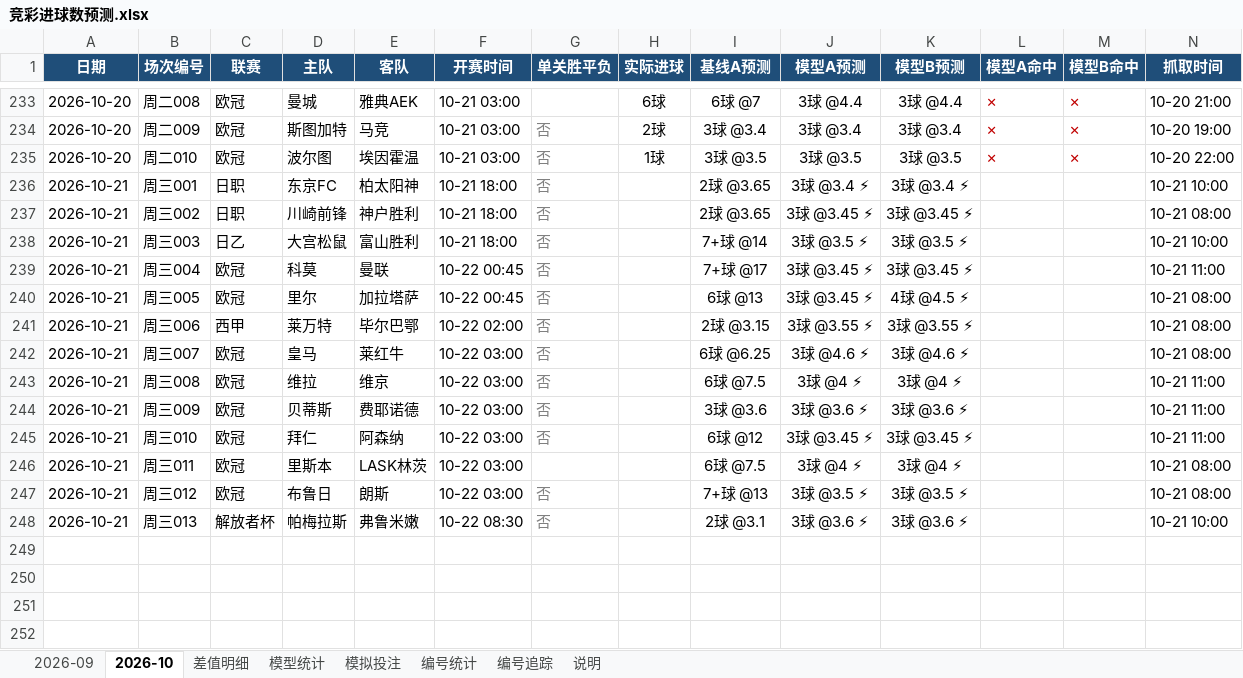
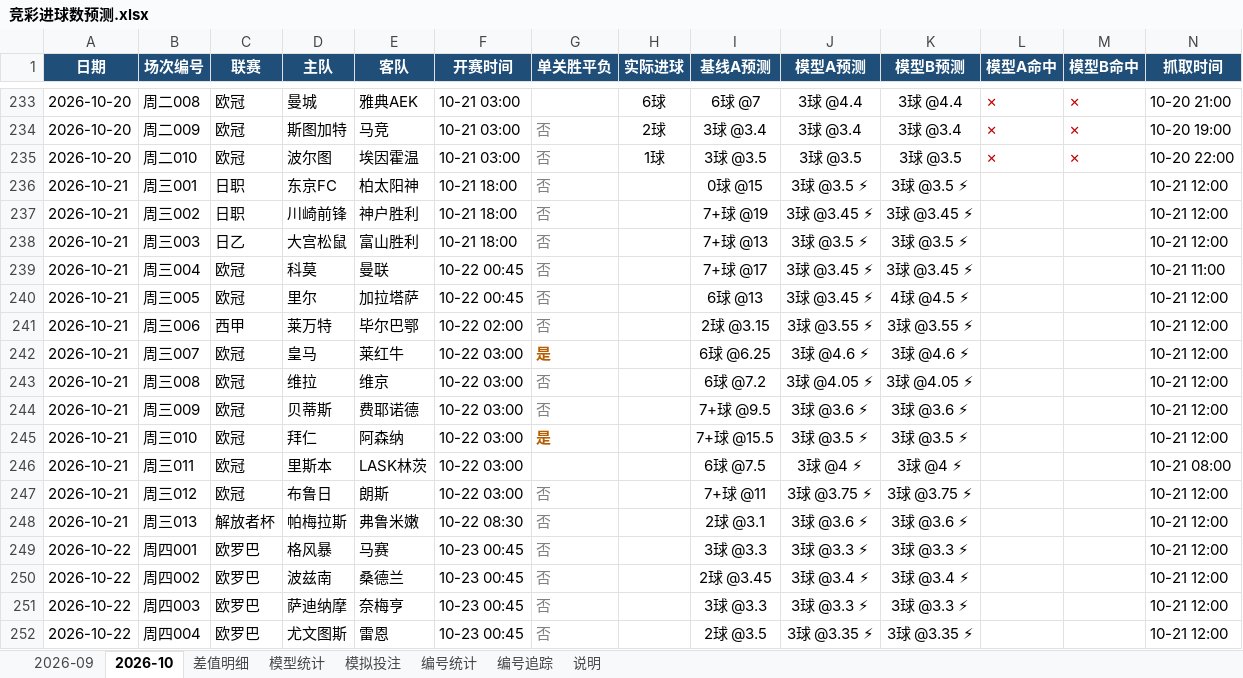
Before and after one commit to chuangyuyu/jingcai, an Excel workbook: docs/excel/竞彩进球数预测.xlsx, sheet 2026-10, drawn as a sheet; only a part is shown, gaps mark what is left out; values as stored, in another font and other column widths than the file's, no borders; rows hold the shown columns only; the diff covers the shown part only; the diff names each change by its address in the sheet, - before the commit and + after, or states it on an @@ line.

```diff
--- a/docs/excel/竞彩进球数预测.xlsx (sheet 2026-10)
+++ b/docs/excel/竞彩进球数预测.xlsx (sheet 2026-10)
-I236 (基线A预测): 2球 @3.65
+I236 (基线A预测): 0球 @15
-J236 (模型A预测): 3球 @3.4 ⚡
+J236 (模型A预测): 3球 @3.5 ⚡
-K236 (模型B预测): 3球 @3.4 ⚡
+K236 (模型B预测): 3球 @3.5 ⚡
-N236 (抓取时间): 10-21 10:00
+N236 (抓取时间): 10-21 12:00
-I237 (基线A预测): 2球 @3.65
+I237 (基线A预测): 7+球 @19
-N237 (抓取时间): 10-21 08:00
+N237 (抓取时间): 10-21 12:00
-I238 (基线A预测): 7+球 @14
+I238 (基线A预测): 7+球 @13
-N238 (抓取时间): 10-21 10:00
+N238 (抓取时间): 10-21 12:00
-N240:N242 (抓取时间): 10-21 08:00
+N240:N242 (抓取时间): 10-21 12:00
-G242 (单关胜平负): 否
+G242 (单关胜平负): 是
@@ G242 bold: off → on, text colour: #808080 → #B85C00 @@
-I243 (基线A预测): 6球 @7.5
+I243 (基线A预测): 6球 @7.2
-J243 (模型A预测): 3球 @4 ⚡
+J243 (模型A预测): 3球 @4.05 ⚡
-K243 (模型B预测): 3球 @4 ⚡
+K243 (模型B预测): 3球 @4.05 ⚡
-N243:N245 (抓取时间): 10-21 11:00
+N243:N245 (抓取时间): 10-21 12:00
-I244 (基线A预测): 3球 @3.6
+I244 (基线A预测): 7+球 @9.5
-G245 (单关胜平负): 否
+G245 (单关胜平负): 是
@@ G245 bold: off → on, text colour: #808080 → #B85C00 @@
-I245 (基线A预测): 6球 @12
+I245 (基线A预测): 7+球 @15.5
-J245 (模型A预测): 3球 @3.45 ⚡
+J245 (模型A预测): 3球 @3.5 ⚡
-K245 (模型B预测): 3球 @3.45 ⚡
+K245 (模型B预测): 3球 @3.5 ⚡
-I247 (基线A预测): 7+球 @13
+I247 (基线A预测): 7+球 @11
-J247 (模型A预测): 3球 @3.5 ⚡
+J247 (模型A预测): 3球 @3.75 ⚡
-K247 (模型B预测): 3球 @3.5 ⚡
+K247 (模型B预测): 3球 @3.75 ⚡
-N247 (抓取时间): 10-21 08:00
+N247 (抓取时间): 10-21 12:00
-N248 (抓取时间): 10-21 10:00
+N248 (抓取时间): 10-21 12:00
+row 249: 2026-10-22 | 周四001 | 欧罗巴 | 格风暴 | 马赛 | 10-23 00:45 | 否 |  | 3球 @3.3 | 3球 @3.3 ⚡ | 3球 @3.3 ⚡ |  |  | 10-21 12:00
+row 250: 2026-10-22 | 周四002 | 欧罗巴 | 波兹南 | 桑德兰 | 10-23 00:45 | 否 |  | 2球 @3.45 | 3球 @3.4 ⚡ | 3球 @3.4 ⚡ |  |  | 10-21 12:00
+row 251: 2026-10-22 | 周四003 | 欧罗巴 | 萨迪纳摩 | 奈梅亨 | 10-23 00:45 | 否 |  | 3球 @3.3 | 3球 @3.3 ⚡ | 3球 @3.3 ⚡ |  |  | 10-21 12:00
+row 252: 2026-10-22 | 周四004 | 欧罗巴 | 尤文图斯 | 雷恩 | 10-23 00:45 | 否 |  | 2球 @3.5 | 3球 @3.35 ⚡ | 3球 @3.35 ⚡ |  |  | 10-21 12:00
```
Also changed, not shown: 7 added rows elsewhere in this sheet, sheet 差值明细, sheet 模型统计, 6 other files.
